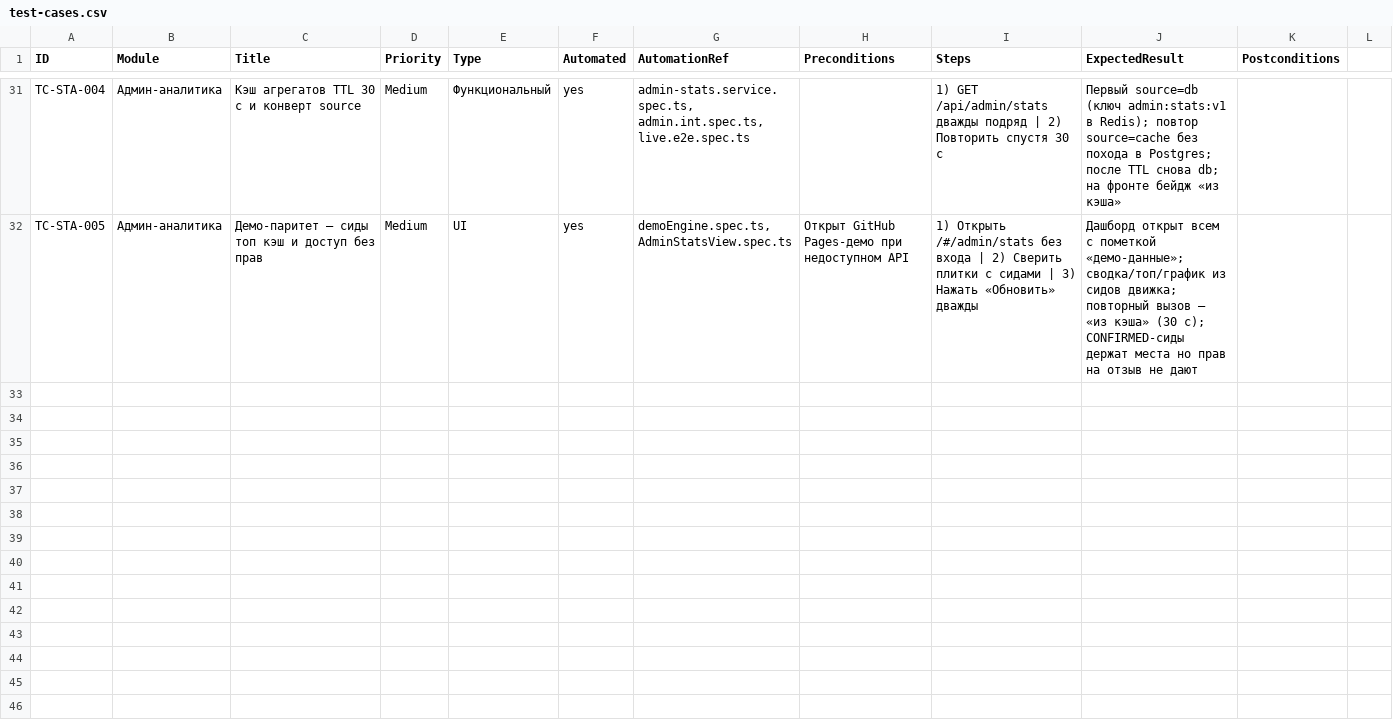
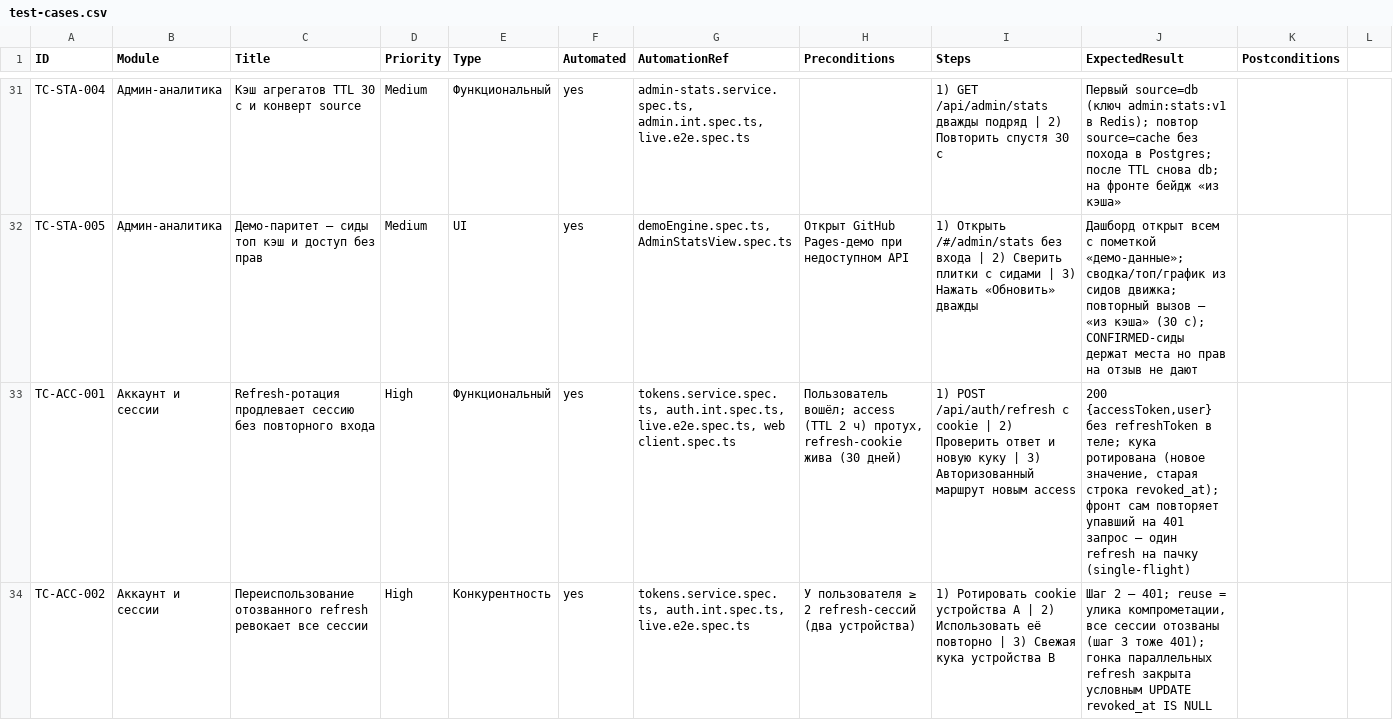
Before and after one commit to Dimas1Barabas/Dimas1Barabas.github.io, a CSV file: fullstackProject/docs/qa/test-cases.csv, drawn as a sheet; only a part is shown, gaps mark what is left out; the diff covers the shown part only; the diff names each change by its address in the sheet, - before the commit and + after, or states it on an @@ line.

Commit message:
docs: фича «Аккаунт» — README, QA-кейсы TC-ACC, счётчики; демка пересобрана
README корня: раздел «Аккаунт» (refresh-ротация с reuse-detection,
профиль, смена пароля, восстановление через notification-service),
счётчики web 188 / api 135+100+28, RESET_LINK_BASE. README
notification-service: четвёртый поток user.password.reset. QA: модуль
«Аккаунт и сессии» TC-ACC-001..008 (md/txt/csv), FR-27..31 в матрице
трассировки, CL-11 + актуализированный CL-10. Витрина Pages
пересобрана.

```diff
--- a/fullstackProject/docs/qa/test-cases.csv
+++ b/fullstackProject/docs/qa/test-cases.csv
+row 33: TC-ACC-001 | Аккаунт и сессии | Refresh-ротация продлевает сессию без повторного входа | High | Функциональный | yes | tokens.service.spec.ts, auth.int.spec.ts, live.e2e.spec.ts, web client.spec.ts | Пользователь вошёл; access (TTL 2 ч) протух, refresh-cookie жива (30 дней) | 1) POST /api/auth/refresh с cookie | 2) Проверить ответ и новую куку | 3) Авторизованный маршрут новым access | 200 {accessToken,user} без refreshToken в теле; кука ротирована (новое значение, старая строка revoked_at); фронт сам повторяет упавший на 401 запрос — один refresh на пачку (single-flight)
+row 34: TC-ACC-002 | Аккаунт и сессии | Переиспользование отозванного refresh ревокает все сессии | High | Конкурентность | yes | tokens.service.spec.ts, auth.int.spec.ts, live.e2e.spec.ts | У пользователя ≥ 2 refresh-сессий (два устройства) | 1) Ротировать cookie устройства A | 2) Использовать её повторно | 3) Свежая кука устройства B | Шаг 2 — 401; reuse = улика компрометации, все сессии отозваны (шаг 3 тоже 401); гонка параллельных refresh закрыта условным UPDATE revoked_at IS NULL
```
Also changed, not shown: 6 added rows elsewhere in this file, 42 other files.
